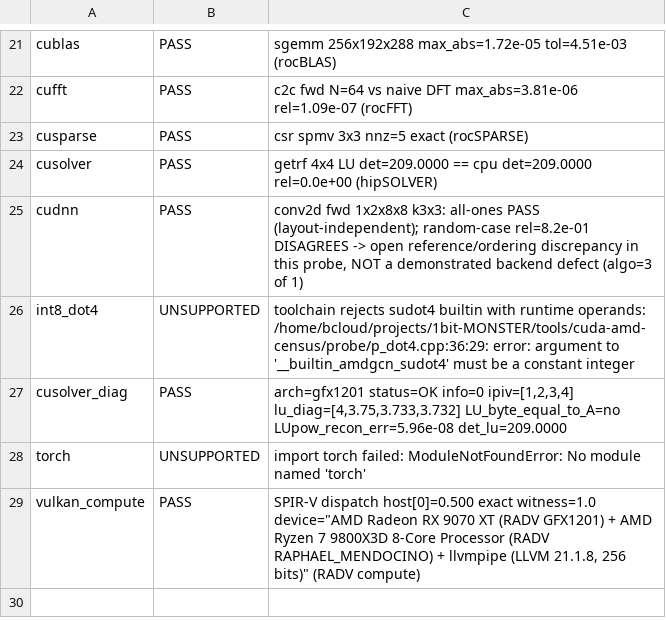
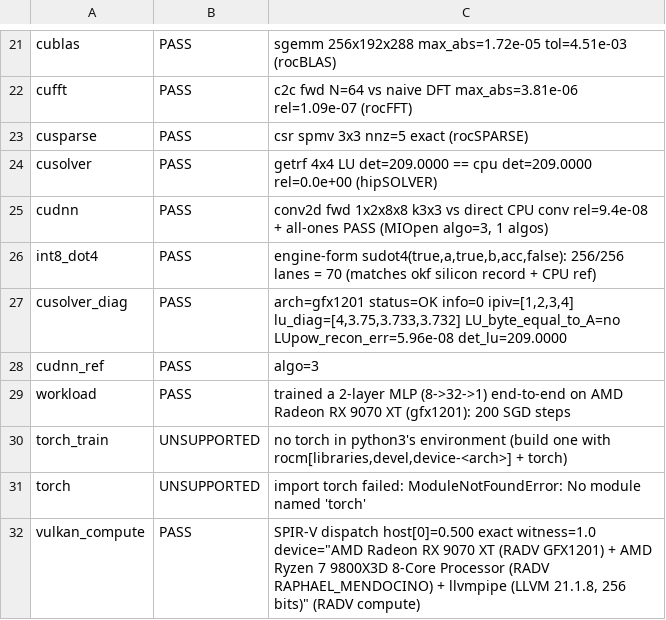
Before and after one commit to 1bit-MONSTER/1bit-MONSTER, a TSV file: tools/cuda-amd-census/reports/ryzen-gfx1201live.rows.tsv, drawn as a sheet; only a part is shown, gaps mark what is left out.

Commit message:
census: real workload + independent conv2d reference; sudot4 and MIopen questions resolved
Step 3 (sudot4): the builtin interleaves THREE CONSTANT bool flags with three int
operands -- sudot4(bool,int,bool,int,int,bool), as the engine calls it in
kernels/ternary_gemv_sherry.hip:183. This probe had been passing variables in the
constant positions, which is a hard clang error, and that was mis-recorded as a
toolchain limit. With the engine's order: 256/256 lanes = 70 on BOTH gfx1201 and
gfx1151, matching okf's silicon record. okf's ISA note was right; my probe was wrong.

Step 4 (MIOpen conv2d): the 'random-case disagrees' caveat was THIS CENSUS's own
reference. New probe/p_dnn_ref.{cpp,py} dumps MIOpen + the hand-rolled reference +
the inputs and recomputes the convolution in numpy (sliding_window_view + einsum,
a third implementation). Result: MIOpen vs numpy rel=2.3e-07 (MATCH); hand ref vs
numpy rel=6.2e-01 (DIFFER); hand ref vs LAST INPUT CHANNEL ONLY rel=2.1e-07 (match).
The reference had one '=' where '+=' belonged, so each input channel overwrote the
last. Fixed; cudnn is now a clean PASS rel=9.4e-08.

Step 5 (payoff): probe/p_workload.cpp trains a 2-layer MLP end-to-end on the GPU
with rocBLAS + HIP kernels. Device-only witness (no CPU fallback), gradients vs an
independent double-precision CPU reference to 3.6e-07, loss 1.1228 -> 0.0858 over
200 SGD steps. Census: PASS 14 / UNSUPPORTED 4 / ERROR 0 / INCORRECT 0.

Harness bug found while doing this: the driver compiled without --offload-arch, so
hipcc targeted ryzen's old gfx1036 iGPU as well, and sudot4 (needs dot8-insts, which
gfx1036 lacks) failed the whole build. Now builds for EXPECT_GFX.

Also records a real negative: the ROCm torch wheel installs, imports and sees gfx1201
but dies at the first GPU op with hipErrorInvalidKernelFile (probe/p_torch_train.py
keeps the repro). Unresolved.

```diff
--- a/tools/cuda-amd-census/reports/ryzen-gfx1201live.rows.tsv
+++ b/tools/cuda-amd-census/reports/ryzen-gfx1201live.rows.tsv
@@ -24,5 +24,8 @@ cusparse	PASS	csr spmv 3x3 nnz=5 exact (rocSPARSE)
 cusolver	PASS	getrf 4x4 LU det=209.0000 == cpu det=209.0000 rel=0.0e+00 (hipSOLVER)
-cudnn	PASS	conv2d fwd 1x2x8x8 k3x3: all-ones PASS (layout-independent); random-case rel=8.2e-01 DISAGREES -> open reference/ordering discrepancy in this probe, NOT a demonstrated backend defect (algo=3 of 1)
-int8_dot4	UNSUPPORTED	toolchain rejects sudot4 builtin with runtime operands: /home/bcloud/projects/1bit-MONSTER/tools/cuda-amd-census/probe/p_dot4.cpp:36:29: error: argument to '__builtin_amdgcn_sudot4' must be a constant integer
+cudnn	PASS	conv2d fwd 1x2x8x8 k3x3 vs direct CPU conv rel=9.4e-08 + all-ones PASS (MIOpen algo=3, 1 algos)
+int8_dot4	PASS	engine-form sudot4(true,a,true,b,acc,false): 256/256 lanes = 70 (matches okf silicon record + CPU ref)
 cusolver_diag	PASS	arch=gfx1201 status=OK info=0 ipiv=[1,2,3,4] lu_diag=[4,3.75,3.733,3.732] LU_byte_equal_to_A=no LUpow_recon_err=5.96e-08 det_lu=209.0000
+cudnn_ref	PASS	algo=3
+workload	PASS	trained a 2-layer MLP (8->32->1) end-to-end on AMD Radeon RX 9070 XT (gfx1201): 200 SGD steps
+torch_train	UNSUPPORTED	no torch in python3's environment (build one with rocm[libraries,devel,device-<arch>] + torch)
 torch	UNSUPPORTED	import torch failed: ModuleNotFoundError: No module named 'torch'
```
Also changed, not shown: 8 other files.
